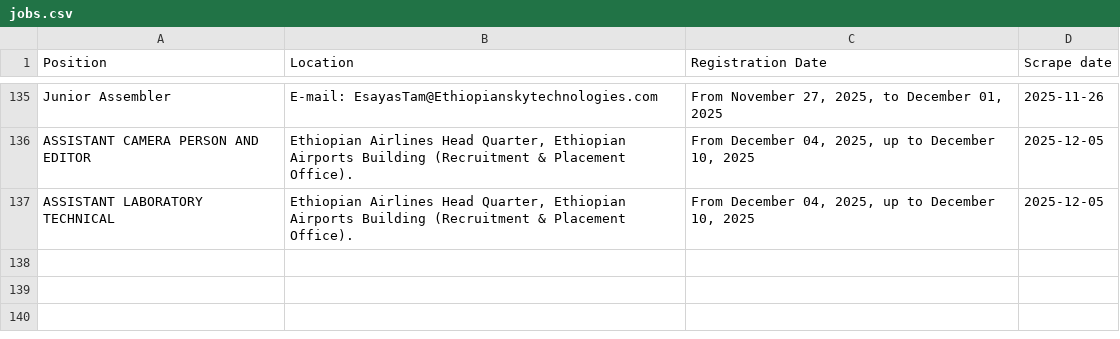
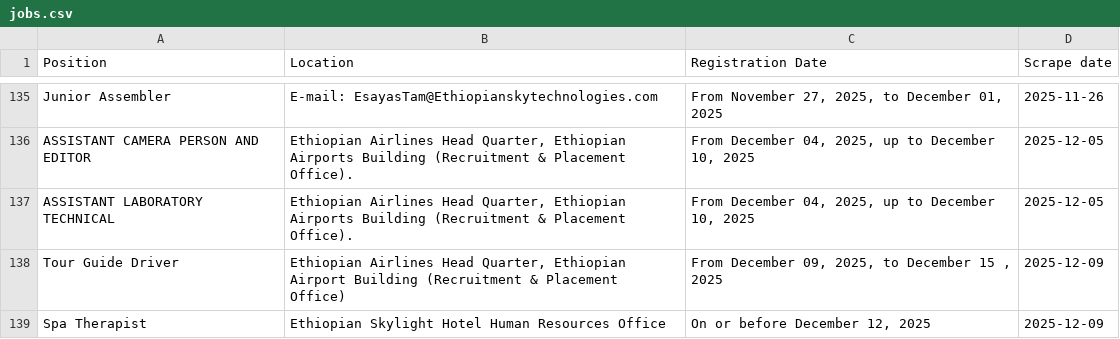
Before and after one commit to Imr-u/ET-Airlines, a CSV file: local_jobs/jobs.csv, drawn as a sheet; only a part is shown, gaps mark what is left out.

```diff
--- a/local_jobs/jobs.csv
+++ b/local_jobs/jobs.csv
@@ -137 +137,3 @@ ASSISTANT CAMERA PERSON AND EDITOR,"Ethiopian Airlines Head Quarter, Ethiopian A
 ASSISTANT LABORATORY TECHNICAL,"Ethiopian Airlines Head Quarter, Ethiopian Airports Building (Recruitment & Placement Office).","From December  04, 2025, up to December  10, 2025",2025-12-05
+Tour Guide Driver,"Ethiopian Airlines Head Quarter, Ethiopian Airport Building (Recruitment & Placement Office)","From December 09, 2025, to December 15 , 2025",2025-12-09
+Spa Therapist,Ethiopian Skylight Hotel Human Resources Office,"On or before December 12, 2025",2025-12-09
```
